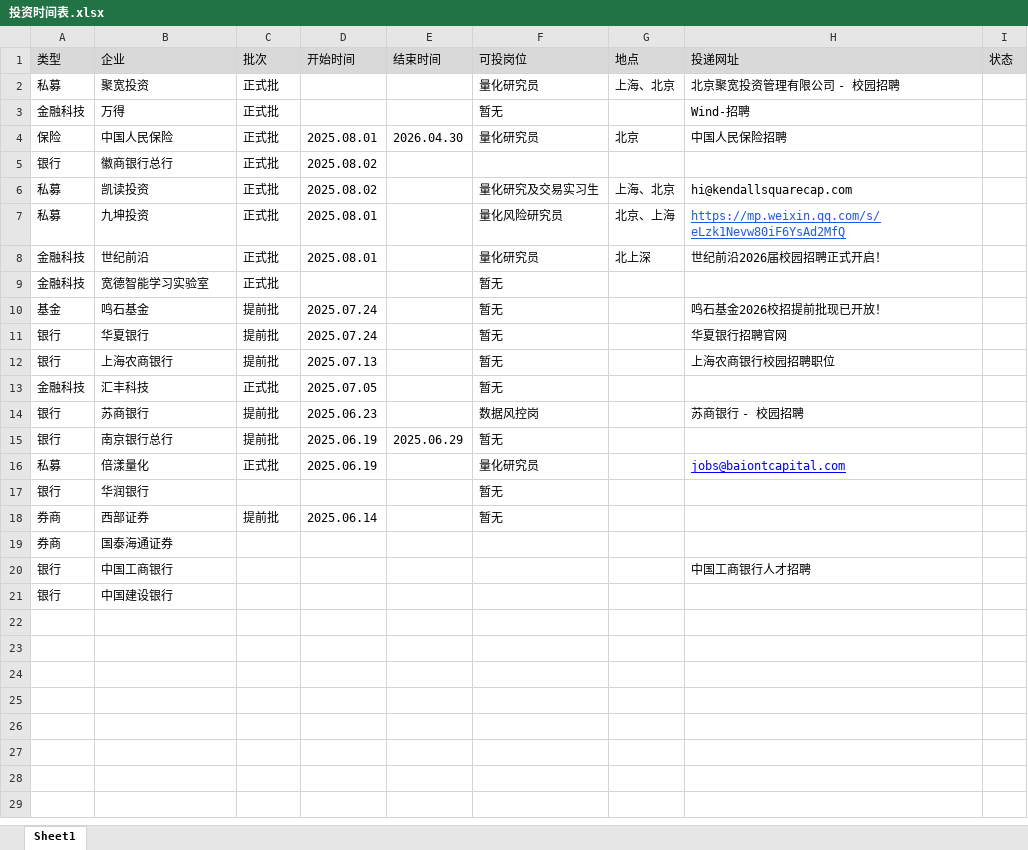
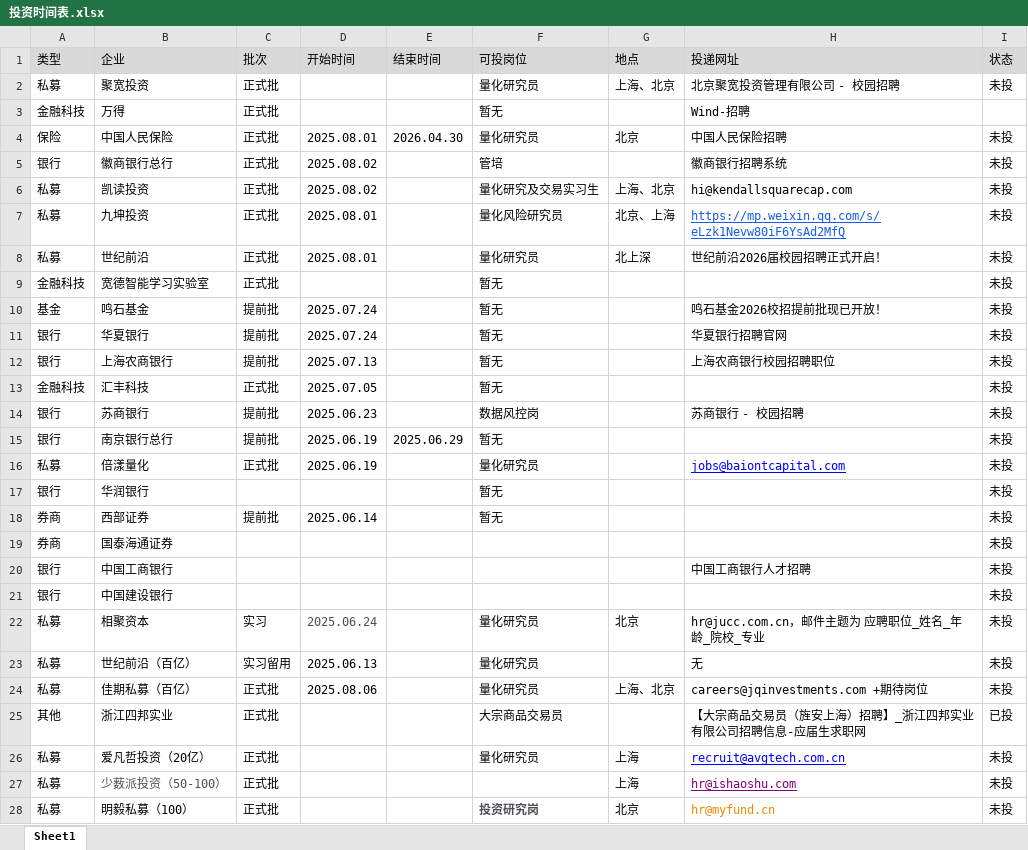
Before and after one commit to WangBo20011111/resume, an Excel workbook: 投资时间表.xlsx, sheet Sheet1, drawn as a sheet; only a part is shown; values as stored, in another font and other column widths than the file's, no borders; the diff covers the shown part only; the diff names each change by its address in the sheet, - before the commit and + after, or states it on an @@ line.

```diff
--- a/投资时间表.xlsx (sheet Sheet1)
+++ b/投资时间表.xlsx (sheet Sheet1)
-I2 (状态): (empty)
+I2 (状态): 未投
-I4:I21 (状态): (empty)
+I4:I21 (状态): 未投
-F5 (可投岗位): (empty)
+F5 (可投岗位): 管培
-H5 (投递网址): (empty)
+H5 (投递网址): 徽商银行招聘系统
-A8 (类型): 金融科技
+A8 (类型): 私募
+row 22: 私募 | 相聚资本 | 实习 | 2025.06.24 |  | 量化研究员 | 北京 | hr@jucc.com.cn，邮件主题为 应聘职位_姓名_年龄_院校_专业 | 未投
+row 23: 私募 | 世纪前沿（百亿） | 实习留用 | 2025.06.13 |  | 量化研究员 |  | 无 | 未投
+row 24: 私募 | 佳期私募（百亿） | 正式批 | 2025.08.06 |  | 量化研究员 | 上海、北京 | careers@jqinvestments.com +期待岗位 | 未投
+row 25: 其他 | 浙江四邦实业 | 正式批 |  |  | 大宗商品交易员 |  | 【大宗商品交易员（旌安上海）招聘】_浙江四邦实业有限公司招聘信息-应届生求职网 | 已投
+row 26: 私募 | 爱凡哲投资（20亿） | 正式批 |  |  | 量化研究员 | 上海 | recruit@avgtech.com.cn | 未投
+row 27: 私募 | 少薮派投资（50-100） | 正式批 |  |  |  | 上海 | hr@ishaoshu.com | 未投
+row 28: 私募 | 明毅私募（100） | 正式批 |  |  | 投资研究岗 | 北京 | hr@myfund.cn | 未投
```
Also changed, not shown: 16 added rows elsewhere in this sheet, 3 other files.
